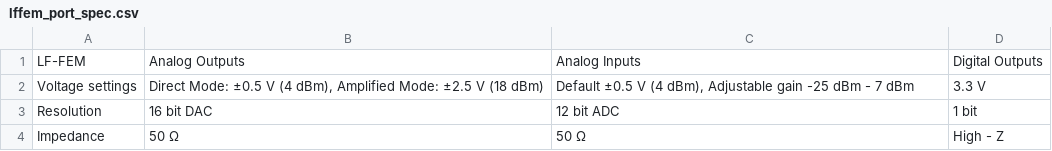
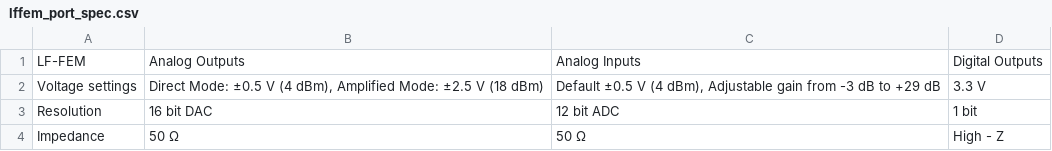
Before and after one commit to qm-labs/qm-documentation-public, a CSV file: docs/Hardware/assets/lffem_port_spec.csv, drawn as a sheet.

```diff
--- a/docs/Hardware/assets/lffem_port_spec.csv
+++ b/docs/Hardware/assets/lffem_port_spec.csv
@@ -1,3 +1,3 @@
 LF-FEM ,Analog Outputs,Analog Inputs,Digital Outputs
-Voltage settings,"Direct Mode: ±0.5 V (4 dBm), Amplified Mode: ±2.5 V (18 dBm)","Default ±0.5 V (4 dBm), Adjustable gain -25 dBm - 7 dBm",3.3 V
+Voltage settings,"Direct Mode: ±0.5 V (4 dBm), Amplified Mode: ±2.5 V (18 dBm)","Default ±0.5 V (4 dBm), Adjustable gain from -3 dB to +29 dB",3.3 V
 Resolution,16 bit DAC,12 bit ADC,1 bit
```
Also changed, not shown: 2 other files.
